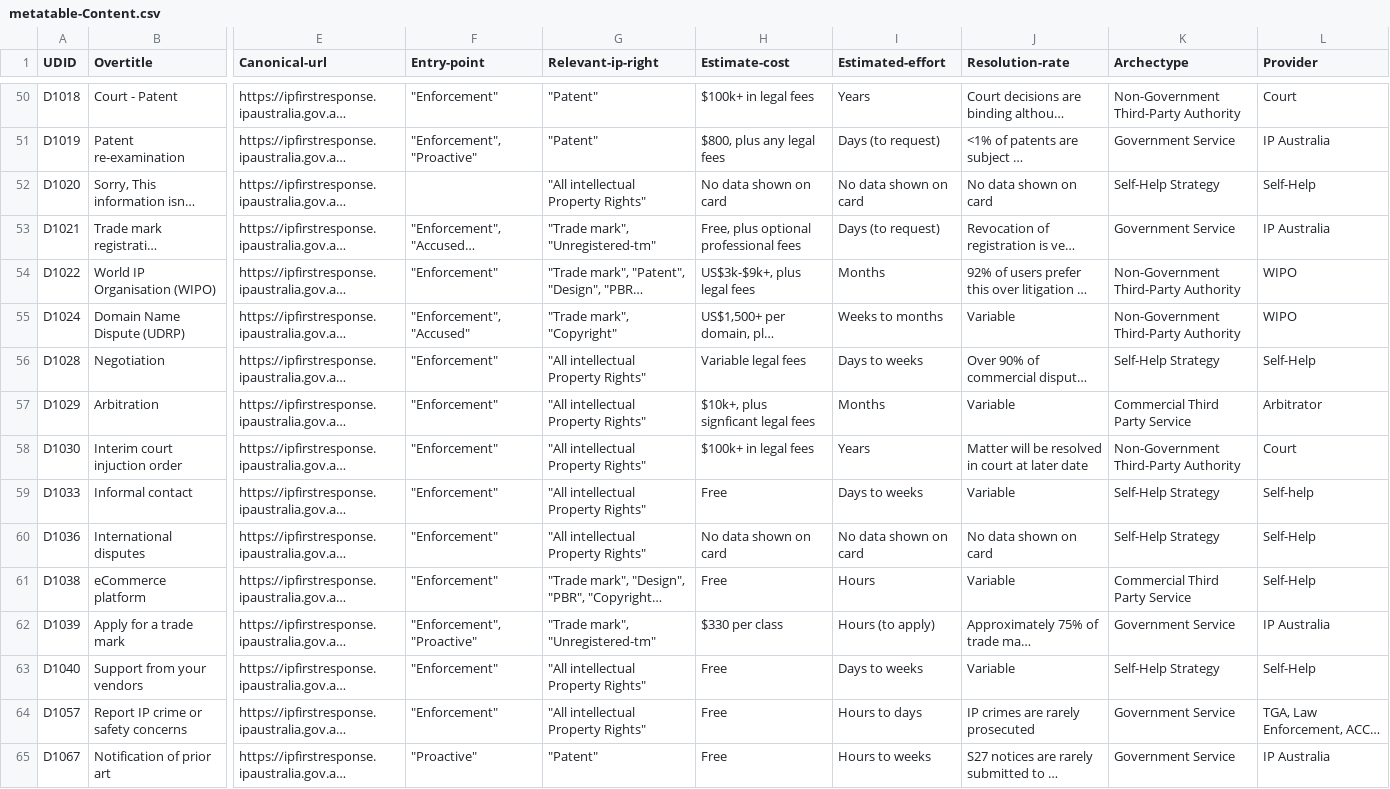
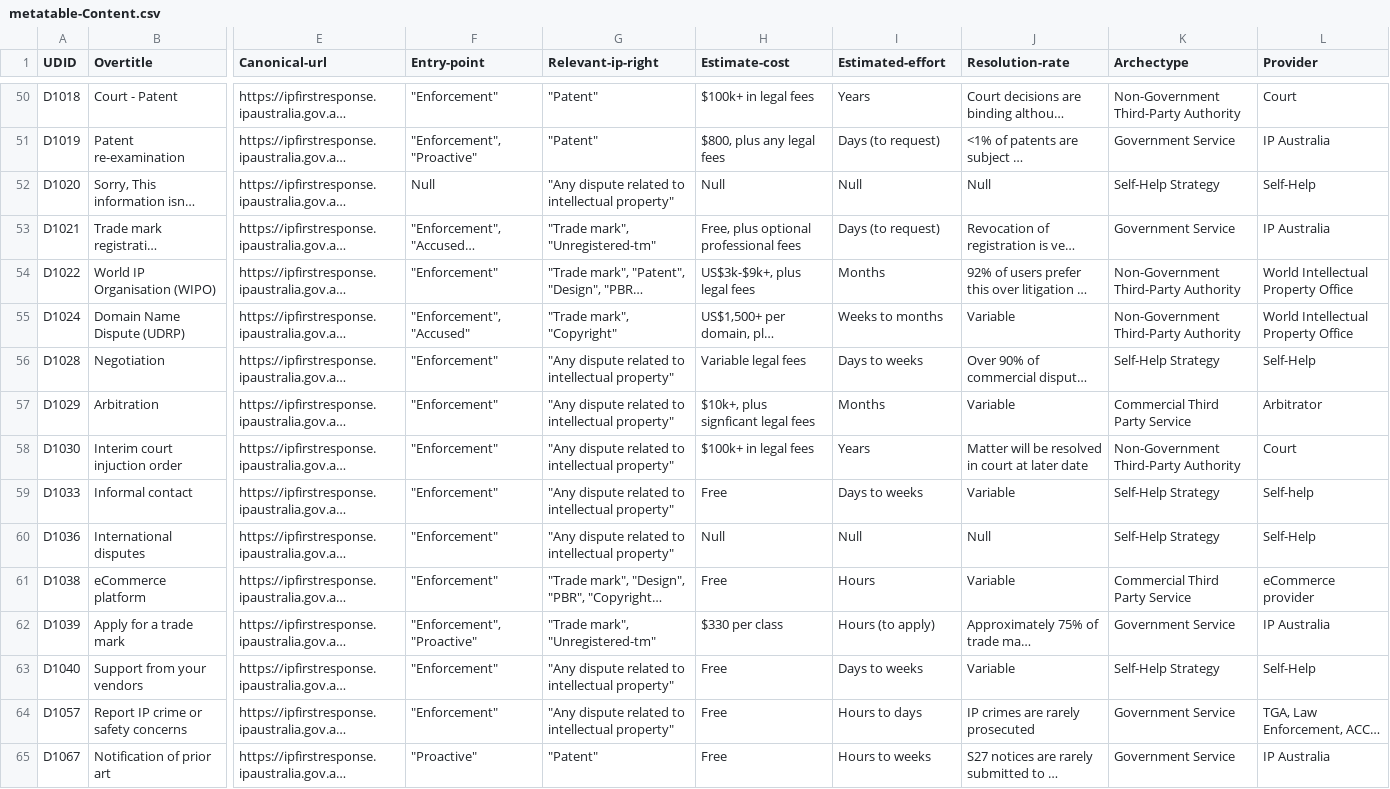
Before and after one commit to Thomas-Amann-IPAustralia/DeterministicSchemaConversion, a CSV file: metatable-Content.csv, drawn as a sheet; only a part is shown, gaps mark what is left out; long unchanged cells end in …; the diff covers the shown part only; the diff names each change by its address in the sheet, - before the commit and + after, or states it on an @@ line.

Commit message:
Update metatable-Content.csv

```diff
--- a/metatable-Content.csv
+++ b/metatable-Content.csv
-F52 (Entry-point): (empty)
+F52 (Entry-point): Null
-G52 (Relevant-ip-right): "All intellectual Property Rights"
+G52 (Relevant-ip-right): "Any dispute related to intellectual property"
-H52 (Estimate-cost): No data shown on card
+H52 (Estimate-cost): Null
-I52 (Estimated-effort): No data shown on card
+I52 (Estimated-effort): Null
-J52 (Resolution-rate): No data shown on card
+J52 (Resolution-rate): Null
-L54:L55 (Provider): WIPO
+L54:L55 (Provider): World Intellectual Property Office
-G56:G60 (Relevant-ip-right): "All intellectual Property Rights"
+G56:G60 (Relevant-ip-right): "Any dispute related to intellectual property"
-H60 (Estimate-cost): No data shown on card
+H60 (Estimate-cost): Null
-I60 (Estimated-effort): No data shown on card
+I60 (Estimated-effort): Null
-J60 (Resolution-rate): No data shown on card
+J60 (Resolution-rate): Null
-L61 (Provider): Self-Help
+L61 (Provider): eCommerce provider
-G63:G64 (Relevant-ip-right): "All intellectual Property Rights"
+G63:G64 (Relevant-ip-right): "Any dispute related to intellectual property"
```
Also changed, not shown: 107 edited cells elsewhere in this file.
